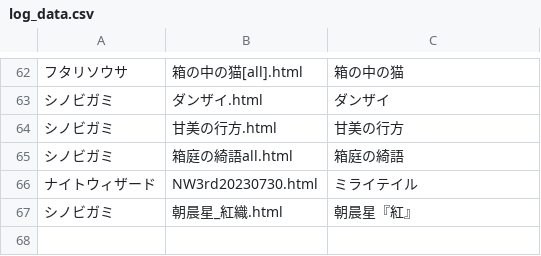
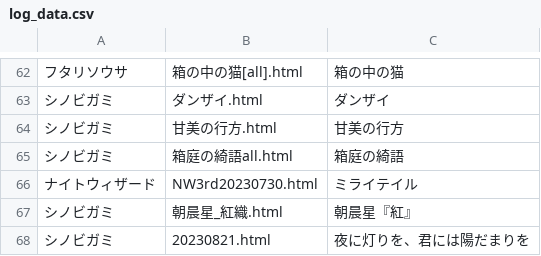
Before and after one commit to BStrpg/TRPG_LOG, a CSV file: log_html/log_data.csv, drawn as a sheet; only a part is shown, gaps mark what is left out; the diff names each change by its address in the sheet, - before the commit and + after, or states it on an @@ line.

Commit message:
Update log_data.csv

```diff
--- a/log_html/log_data.csv
+++ b/log_html/log_data.csv
+row 68: シノビガミ | 20230821.html | 夜に灯りを、君には陽だまりを
```
